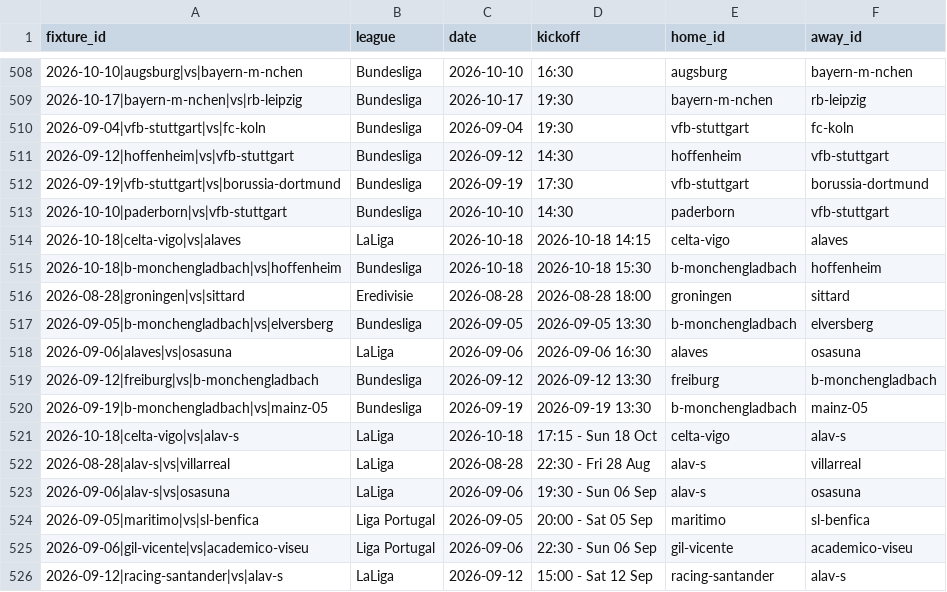
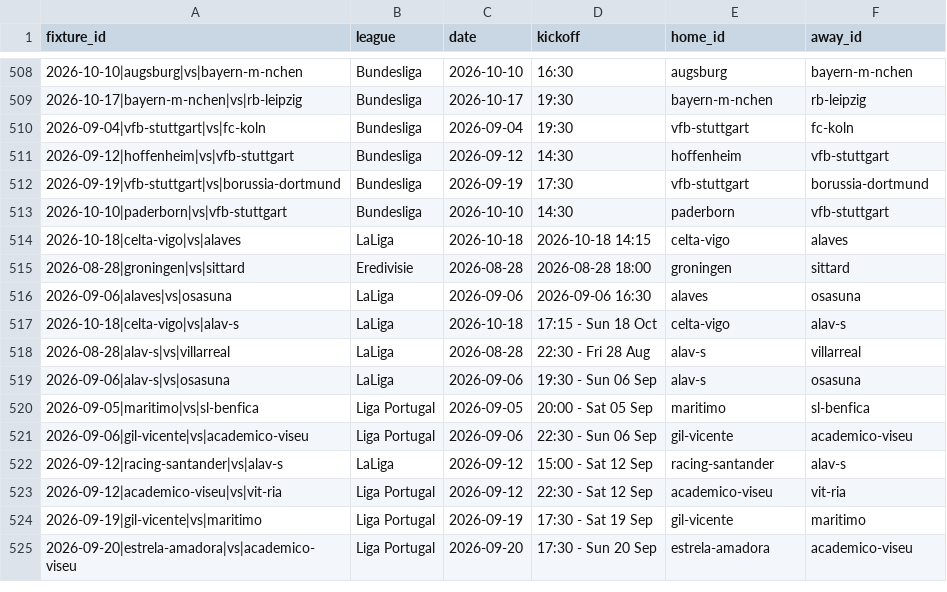
Before and after one commit to temesgen-982/consensus-temp, a CSV file: data/canonical/fixtures.csv, drawn as a sheet; only a part is shown, gaps mark what is left out; the shorter side is filled out with more unchanged rows.

Commit message:
Add flashscore alias for B. Monchengladbach; re-normalize
Split canonical id (b-monchengladbach vs borussia-m-gladbach) created a
duplicate Gladbach-Hoffenheim fixture that blocked bet 6 auto-settle.
Single-site fixtures 76 -> 72; fixtures 532 -> 528.

```diff
--- a/data/canonical/fixtures.csv
+++ b/data/canonical/fixtures.csv
@@ -514,8 +514,4 @@ fixture_id,league,date,kickoff,home_id,away_id
 2026-10-18|celta-vigo|vs|alaves,LaLiga,2026-10-18,2026-10-18 14:15,celta-vigo,alaves
-2026-10-18|b-monchengladbach|vs|hoffenheim,Bundesliga,2026-10-18,2026-10-18 15:30,b-monchengladbach,hoffenheim
 2026-08-28|groningen|vs|sittard,Eredivisie,2026-08-28,2026-08-28 18:00,groningen,sittard
-2026-09-05|b-monchengladbach|vs|elversberg,Bundesliga,2026-09-05,2026-09-05 13:30,b-monchengladbach,elversberg
 2026-09-06|alaves|vs|osasuna,LaLiga,2026-09-06,2026-09-06 16:30,alaves,osasuna
-2026-09-12|freiburg|vs|b-monchengladbach,Bundesliga,2026-09-12,2026-09-12 13:30,freiburg,b-monchengladbach
-2026-09-19|b-monchengladbach|vs|mainz-05,Bundesliga,2026-09-19,2026-09-19 13:30,b-monchengladbach,mainz-05
 2026-10-18|celta-vigo|vs|alav-s,LaLiga,2026-10-18,17:15 - Sun 18 Oct,celta-vigo,alav-s
```
Also changed, not shown: data/canonical/aliases.csv, data/canonical/review_aliases.csv, 2 other files.
